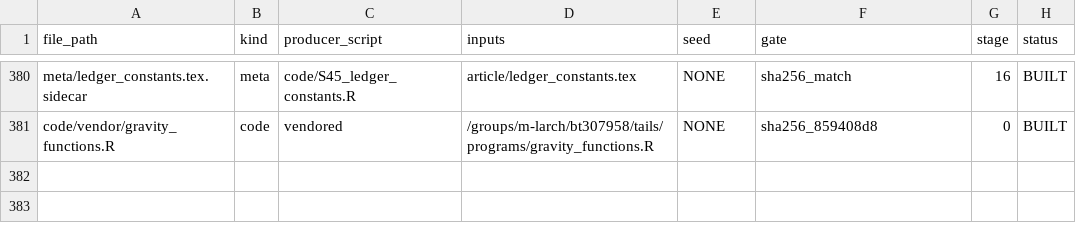
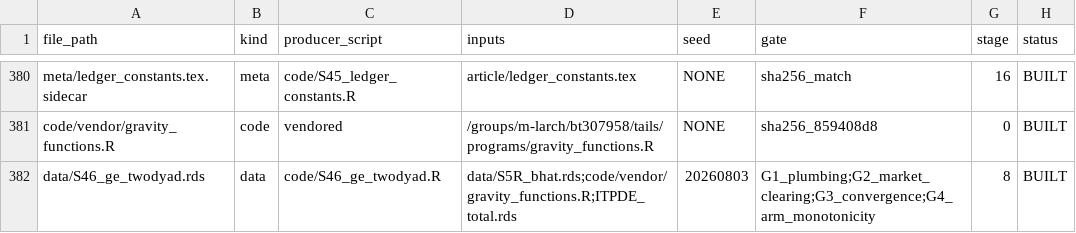
Before and after one commit to SimonBloethner/heterogeneity-rta-effects, a CSV file: meta/FILE_REGISTRY.csv, drawn as a sheet; only a part is shown, gaps mark what is left out; the diff names each change by its address in the sheet, - before the commit and + after, or states it on an @@ line.

```diff
--- a/meta/FILE_REGISTRY.csv
+++ b/meta/FILE_REGISTRY.csv
+row 382: data/S46_ge_twodyad.rds | data | code/S46_ge_twodyad.R | data/S5R_bhat.rds;code/vendor/gravity_functions.R;ITPDE_total.rds | 20260803 | G1_plumbing;G2_market_clearing;G3_convergence;G4_arm_monotonicity | 8 | BUILT
```
Also changed, not shown: 2 other files.
